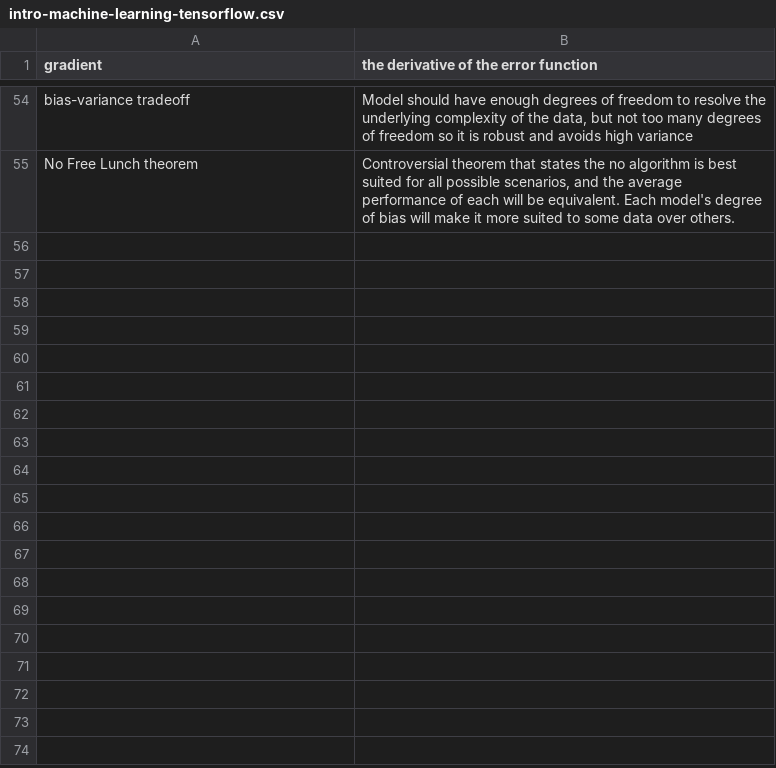
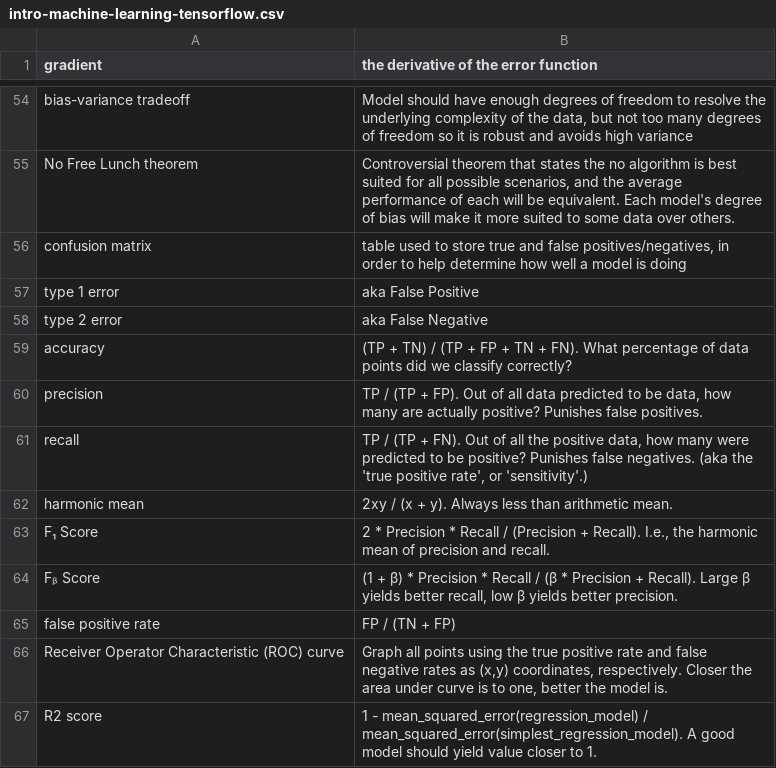
Before and after one commit to nilanshutwinkle/random-notes, a CSV file: flashcards/PD flashcards/Machine Learning flashcards/intro-machine-learning-tensorflow.csv, drawn as a sheet; only a part is shown, gaps mark what is left out.

Commit message:
flashcards for model evaluation metrics

```diff
--- a/flashcards/PD flashcards/Machine Learning flashcards/intro-machine-learning-tensorflow.csv
+++ b/flashcards/PD flashcards/Machine Learning flashcards/intro-machine-learning-tensorflow.csv
@@ -55 +55,13 @@
 "No Free Lunch theorem","Controversial theorem that states the no algorithm is best suited for all possible scenarios, and the average performance of each will be equivalent. Each model's degree of bias will make it more suited to some data over others."
+"confusion matrix","table used to store true and false positives/negatives, in order to help determine how well a model is doing"
+"type 1 error","aka False Positive"
+"type 2 error","aka False Negative"
+"accuracy","(TP + TN) / (TP + FP + TN + FN). What percentage of data points did we classify correctly?"
+"precision","TP / (TP + FP). Out of all data predicted to be data, how many are actually positive? Punishes false positives."
+"recall","TP / (TP + FN). Out of all the positive data, how many were predicted to be positive? Punishes false negatives. (aka the 'true positive rate', or 'sensitivity'.)"
+"harmonic mean","2xy / (x + y). Always less than arithmetic mean."
+"F₁ Score","2 * Precision * Recall / (Precision + Recall). I.e., the harmonic mean of precision and recall."
+"Fᵦ Score","(1 + β) * Precision * Recall / (β * Precision + Recall). Large β yields better recall, low β yields better precision."
+"false positive rate","FP / (TN + FP)"
+"Receiver Operator Characteristic (ROC) curve","Graph all points using the true positive rate and false negative rates as (x,y) coordinates, respectively. Closer the area under curve is to one, better the model is."
+"R2 score","1 - mean_squared_error(regression_model) / mean_squared_error(simplest_regression_model). A good model should yield value closer to 1."
```
